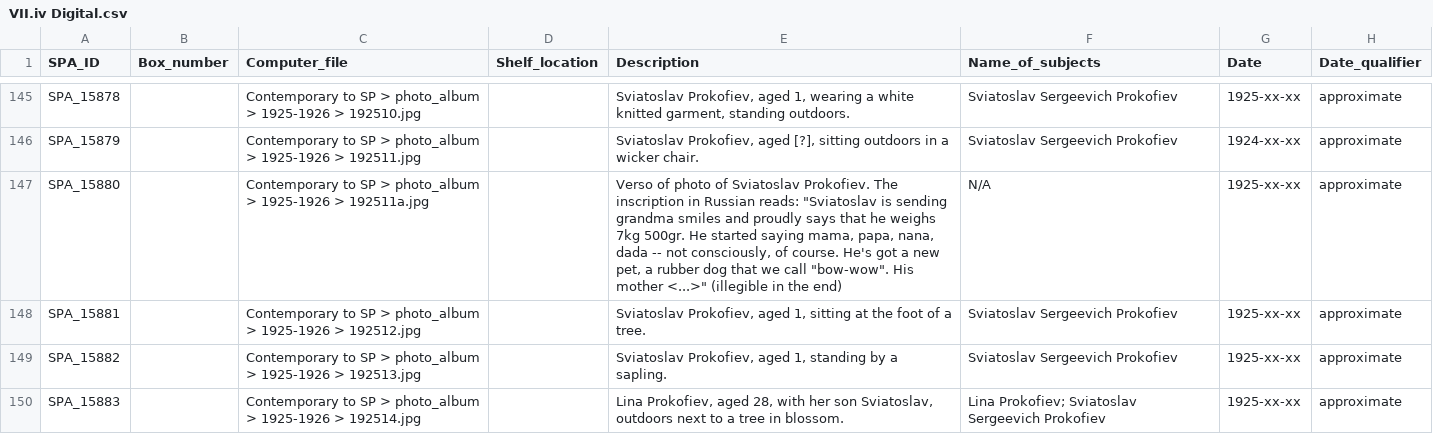
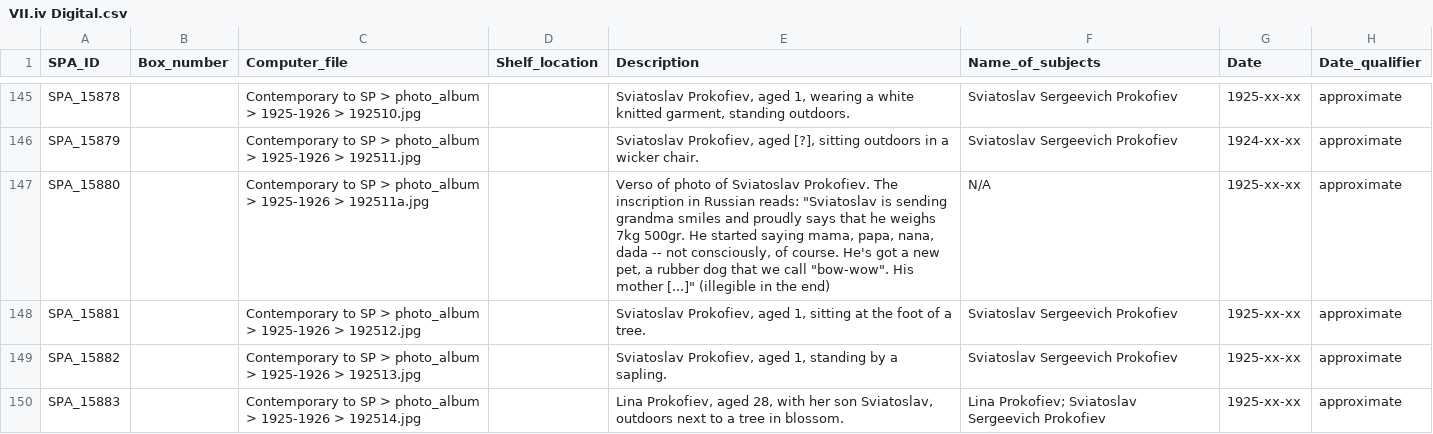
Before and after one commit to cul/prokofiev, a CSV file: Series 7/iv. digital/VII.iv Digital.csv, drawn as a sheet; only a part is shown, gaps mark what is left out; the diff names each change by its address in the sheet, - before the commit and + after, or states it on an @@ line.

```diff
--- a/Series 7/iv. digital/VII.iv Digital.csv
+++ b/Series 7/iv. digital/VII.iv Digital.csv
-E147 (Description): …His mother <...>" (illegible in…
+E147 (Description): …His mother [...]" (illegible in…
```
Also changed, not shown: 4 other files.
